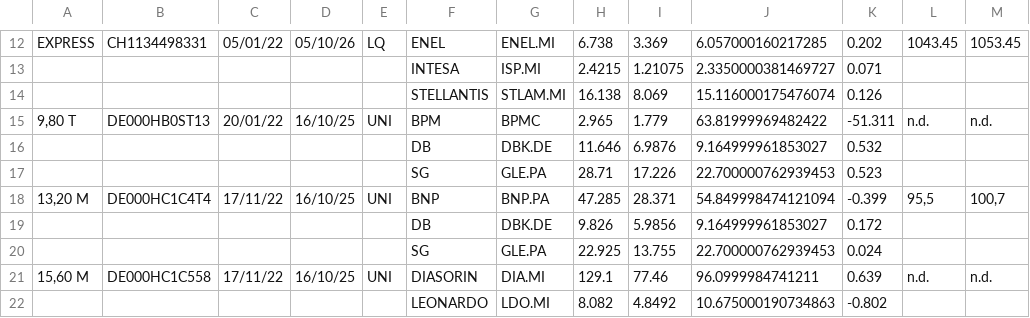
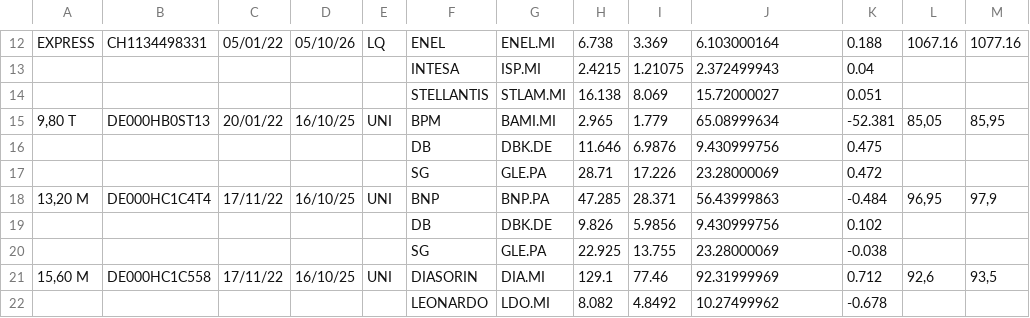
Before and after one commit to darioespositogith/certificatipergianni, a CSV file: assets/StartSet.csv, drawn as a sheet; only a part is shown, gaps mark what is left out; the diff covers the shown part only; the diff names each change by its address in the sheet, - before the commit and + after, or states it on an @@ line.

```diff
--- a/assets/StartSet.csv
+++ b/assets/StartSet.csv
-J12: 6.057000160217285
+J12: 6.103000164
-K12: 0.202
+K12: 0.188
-L12: 1043.45
+L12: 1067.16
-M12: 1053.45
+M12: 1077.16
-J13: 2.3350000381469727
+J13: 2.372499943
-K13: 0.071
+K13: 0.04
-J14: 15.116000175476074
+J14: 15.72000027
-K14: 0.126
+K14: 0.051
-G15: BPMC
+G15: BAMI.MI
-J15: 63.81999969482422
+J15: 65.08999634
-K15: -51.311
+K15: -52.381
-L15: n.d.
+L15: 85,05
-M15: n.d.
+M15: 85,95
-J16: 9.164999961853027
+J16: 9.430999756
-K16: 0.532
+K16: 0.475
-J17: 22.700000762939453
+J17: 23.28000069
-K17: 0.523
+K17: 0.472
-J18: 54.849998474121094
+J18: 56.43999863
-K18: -0.399
+K18: -0.484
-L18: 95,5
+L18: 96,95
-M18: 100,7
+M18: 97,9
-J19: 9.164999961853027
+J19: 9.430999756
-K19: 0.172
+K19: 0.102
-J20: 22.700000762939453
+J20: 23.28000069
-K20: 0.024
+K20: -0.038
-J21: 96.0999984741211
+J21: 92.31999969
-K21: 0.639
+K21: 0.712
-L21: n.d.
+L21: 92,6
-M21: n.d.
+M21: 93,5
-J22: 10.675000190734863
+J22: 10.27499962
-K22: -0.802
+K22: -0.678
```
Also changed, not shown: 118 edited cells elsewhere in this file, 7 other files.
